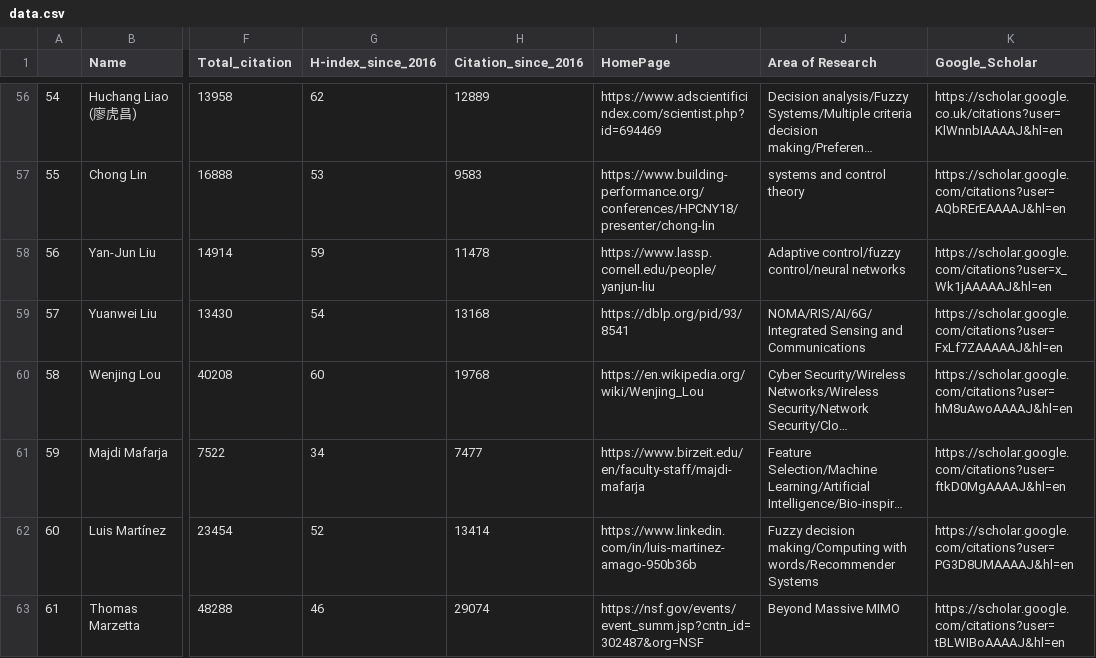
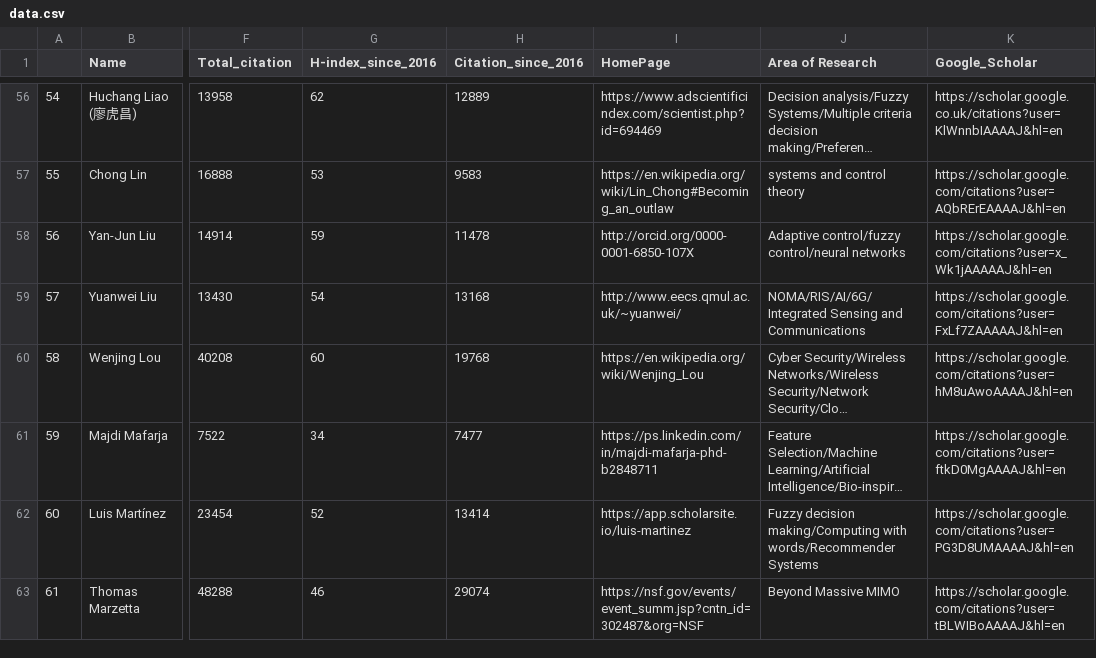
Before and after one commit to cryptogeekk/insights2techinfo, a CSV file: data.csv, drawn as a sheet; only a part is shown, gaps mark what is left out; long unchanged cells end in …; the diff covers the shown part only; the diff names each change by its address in the sheet, - before the commit and + after, or states it on an @@ line.

```diff
--- a/data.csv
+++ b/data.csv
-I57 (HomePage): https://www.building-performance.org/conferences/HPCNY18/presenter/chong-lin
+I57 (HomePage): https://en.wikipedia.org/wiki/Lin_Chong#Becoming_an_outlaw
-I58 (HomePage): https://www.lassp.cornell.edu/people/yanjun-liu
+I58 (HomePage): http://orcid.org/0000-0001-6850-107X
-I59 (HomePage): https://dblp.org/pid/93/8541
+I59 (HomePage): http://www.eecs.qmul.ac.uk/~yuanwei/
-I61 (HomePage): https://www.birzeit.edu/en/faculty-staff/majdi-mafarja
+I61 (HomePage): https://ps.linkedin.com/in/majdi-mafarja-phd-b2848711
-I62 (HomePage): https://www.linkedin.com/in/luis-martinez-amago-950b36b
+I62 (HomePage): https://app.scholarsite.io/luis-martinez
```
Also changed, not shown: 89 edited cells elsewhere in this file, 1 other file.
